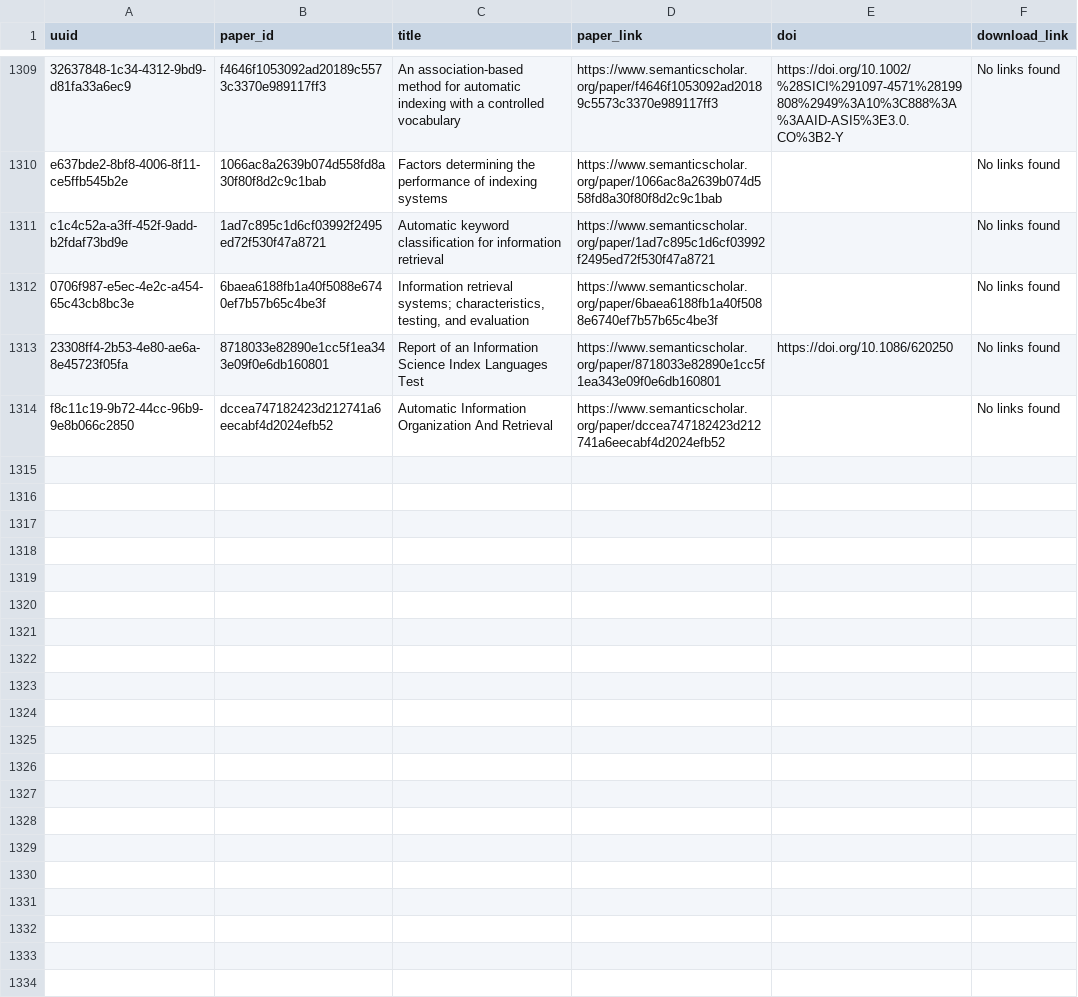
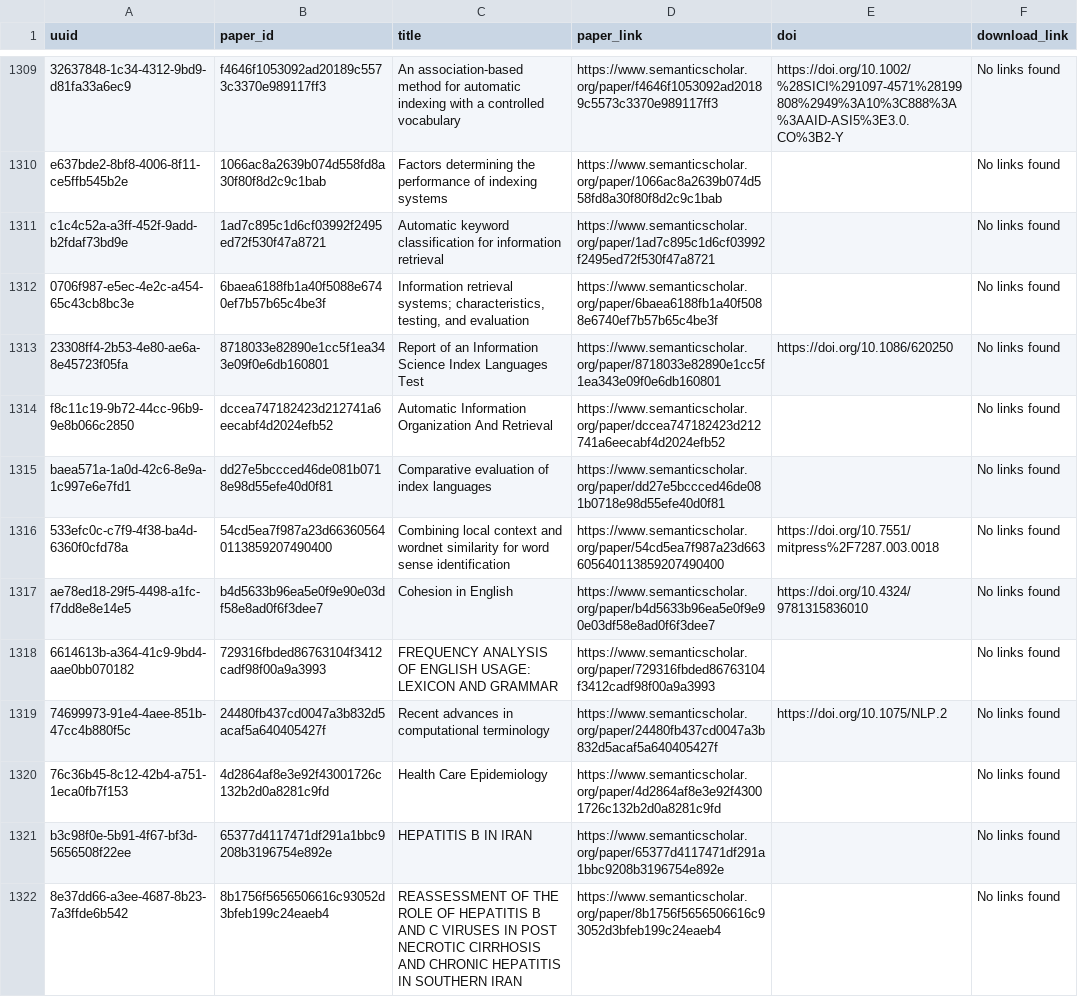
Before and after one commit to dev-SR/research-paper-downloader-pdf, a CSV file: data/info/not_found.csv, drawn as a sheet; only a part is shown, gaps mark what is left out; the diff covers the shown part only.

```diff
--- a/data/info/not_found.csv
+++ b/data/info/not_found.csv
@@ -1314 +1314,9 @@ c1c4c52a-a3ff-452f-9add-b2fdaf73bd9e,1ad7c895c1d6cf03992f2495ed72f530f47a8721,Au
 f8c11c19-9b72-44cc-96b9-9e8b066c2850,dccea747182423d212741a6eecabf4d2024efb52,Automatic Information Organization And Retrieval,https://www.semanticscholar.org/paper/dccea747182423d212741a6eecabf4d2024efb52,,No links found
+baea571a-1a0d-42c6-8e9a-1c997e6e7fd1,dd27e5bccced46de081b0718e98d55efe40d0f81,Comparative evaluation of index languages,https://www.semanticscholar.org/paper/dd27e5bccced46de081b0718e98d55efe40d0f81,,No links found
+533efc0c-c7f9-4f38-ba4d-6360f0cfd78a,54cd5ea7f987a23d663605640113859207490400,Combining local context and wordnet similarity for word sense identification,https://www.semanticscholar.org/paper/54cd5ea7f987a23d663605640113859207490400,https://doi.org/10.7551/mitpress%2F7287.003.0018,No links found
+ae78ed18-29f5-4498-a1fc-f7dd8e8e14e5,b4d5633b96ea5e0f9e90e03df58e8ad0f6f3dee7,Cohesion in English,https://www.semanticscholar.org/paper/b4d5633b96ea5e0f9e90e03df58e8ad0f6f3dee7,https://doi.org/10.4324/9781315836010,No links found
+6614613b-a364-41c9-9bd4-aae0bb070182,729316fbded86763104f3412cadf98f00a9a3993,FREQUENCY ANALYSIS OF ENGLISH USAGE: LEXICON AND GRAMMAR,https://www.semanticscholar.org/paper/729316fbded86763104f3412cadf98f00a9a3993,,No links found
+74699973-91e4-4aee-851b-47cc4b880f5c,24480fb437cd0047a3b832d5acaf5a640405427f,Recent advances in computational terminology,https://www.semanticscholar.org/paper/24480fb437cd0047a3b832d5acaf5a640405427f,https://doi.org/10.1075/NLP.2,No links found
+76c36b45-8c12-42b4-a751-1eca0fb7f153,4d2864af8e3e92f43001726c132b2d0a8281c9fd,Health Care Epidemiology,https://www.semanticscholar.org/paper/4d2864af8e3e92f43001726c132b2d0a8281c9fd,,No links found
+b3c98f0e-5b91-4f67-bf3d-5656508f22ee,65377d4117471df291a1bbc9208b3196754e892e,HEPATITIS B IN IRAN,https://www.semanticscholar.org/paper/65377d4117471df291a1bbc9208b3196754e892e,,No links found
+8e37dd66-a3ee-4687-8b23-7a3ffde6b542,8b1756f5656506616c93052d3bfeb199c24eaeb4,REASSESSMENT OF THE ROLE OF HEPATITIS B AND C VIRUSES IN POST NECROTIC CIRRHOSIS AND CHRONIC HEPATITIS IN SOUTHERN IRAN,https://www.semanticscholar.org/paper/8b1756f5656506616c93052d3bfeb199c24eaeb4,,No links found
```
Also changed, not shown: 7 added rows elsewhere in this file, data/info/done.csv, data/info/errors.csv, 1 other file.
